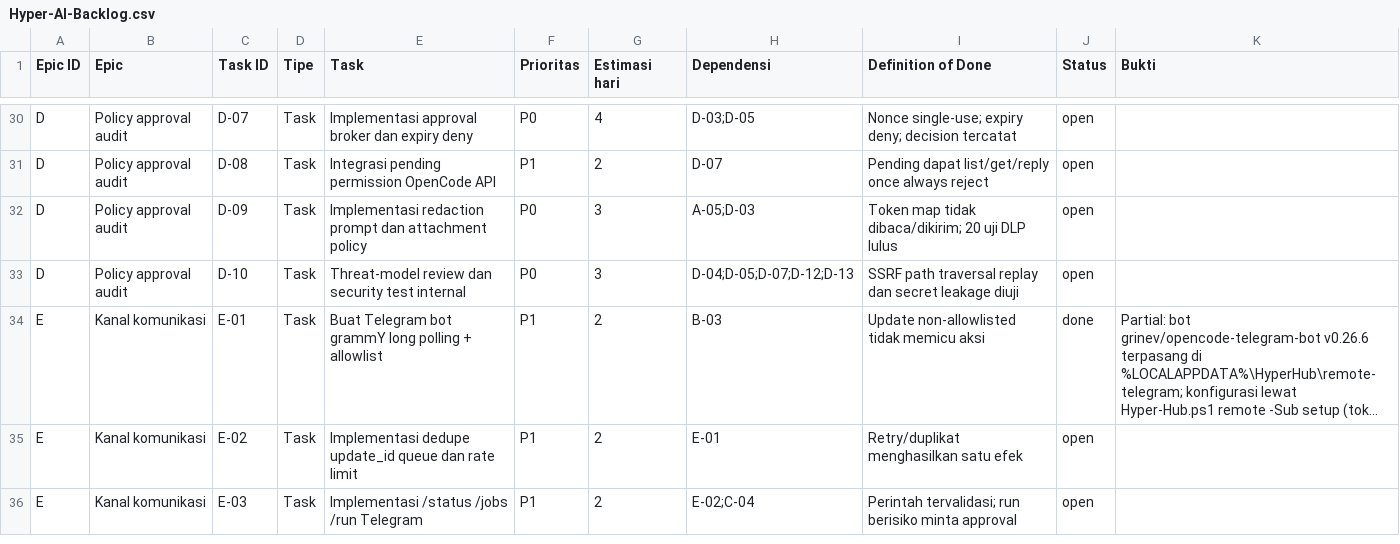
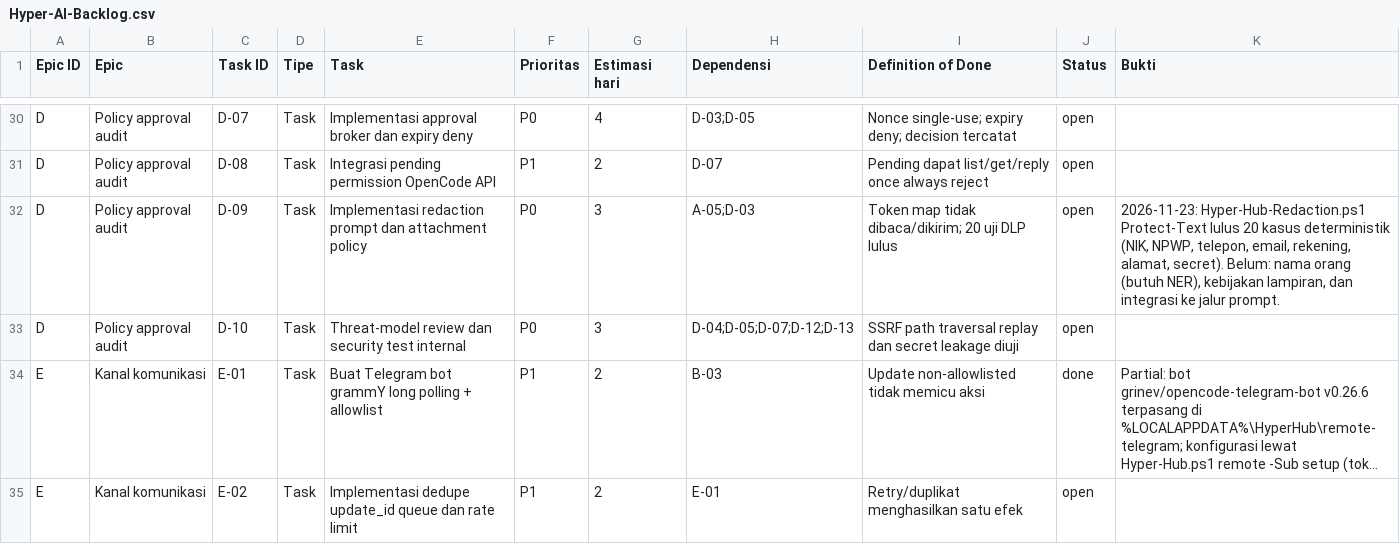
Before and after one commit to panjihyem/opencode-repack, a CSV file: hub/Hyper-AI-Backlog.csv, drawn as a sheet; only a part is shown, gaps mark what is left out; the shorter side is filled out with more unchanged rows; long unchanged cells end in ….

Commit message:
feat(hub): add deterministic PII redaction gate

```diff
--- a/hub/Hyper-AI-Backlog.csv
+++ b/hub/Hyper-AI-Backlog.csv
@@ -31,3 +31,3 @@
 "D","Policy approval audit","D-08","Task","Integrasi pending permission OpenCode API","P1","2","D-07","Pending dapat list/get/reply once always reject","open",""
-"D","Policy approval audit","D-09","Task","Implementasi redaction prompt dan attachment policy","P0","3","A-05;D-03","Token map tidak dibaca/dikirim; 20 uji DLP lulus","open",""
+"D","Policy approval audit","D-09","Task","Implementasi redaction prompt dan attachment policy","P0","3","A-05;D-03","Token map tidak dibaca/dikirim; 20 uji DLP lulus","open","2026-11-23: Hyper-Hub-Redaction.ps1 Protect-Text lulus 20 kasus deterministik (NIK, NPWP, telepon, email, rekening, alamat, secret). Belum: nama orang (butuh NER), kebijakan lampiran, dan integrasi ke jalur prompt."
 "D","Policy approval audit","D-10","Task","Threat-model review dan security test internal","P0","3","D-04;D-05;D-07;D-12;D-13","SSRF path traversal replay dan secret leakage diuji","open",""
```
Also changed, not shown: 3 other files.
